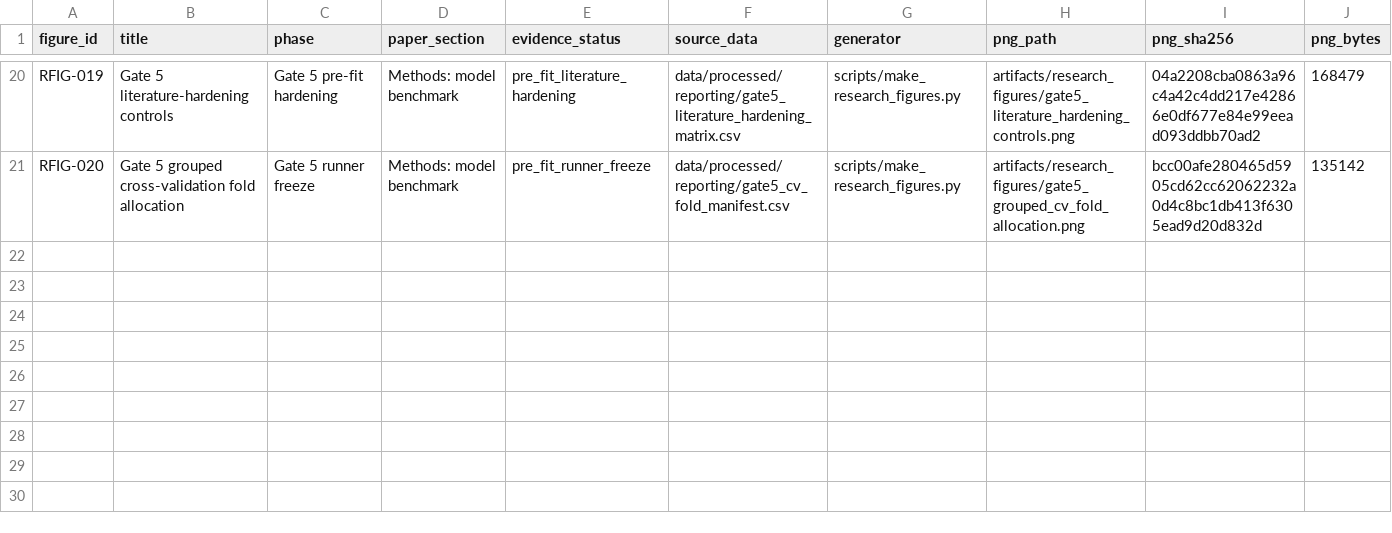
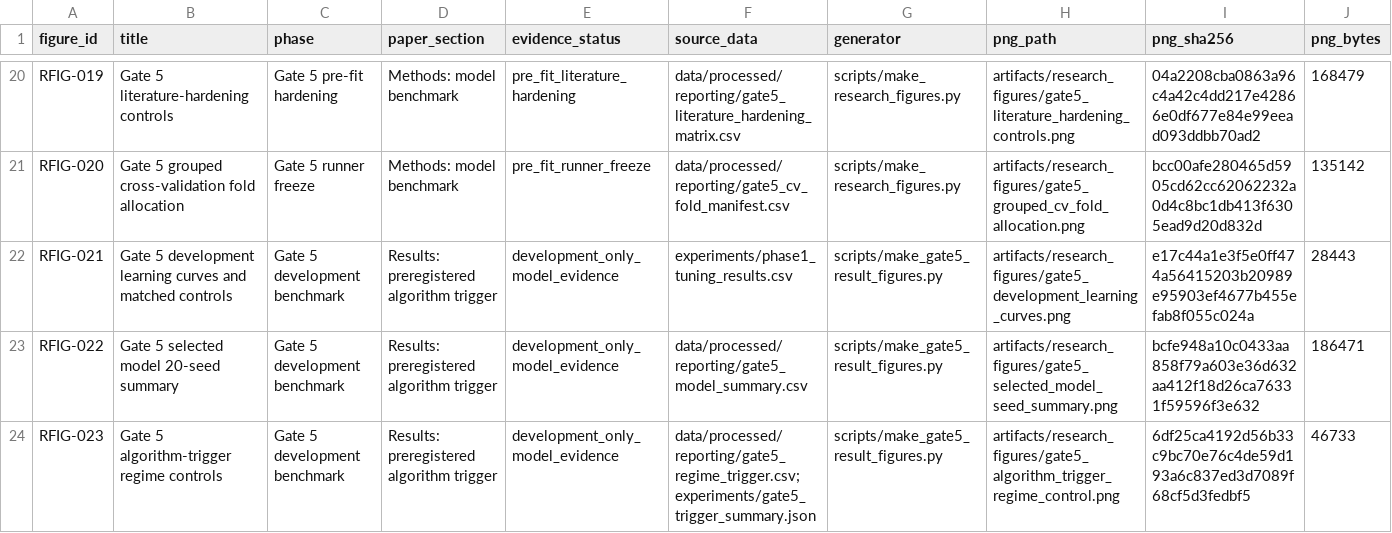
Before and after one commit to taechasith/QMLforArtemisIV, a CSV file: artifacts/research_figures/figure_registry.csv, drawn as a sheet; only a part is shown, gaps mark what is left out; rows hold the shown columns only; the diff names each change by its address in the sheet, - before the commit and + after, or states it on an @@ line.

Commit message:
Freeze D007 Gate 5 reporting candidate after campaign

```diff
--- a/artifacts/research_figures/figure_registry.csv
+++ b/artifacts/research_figures/figure_registry.csv
+row 22: RFIG-021 | Gate 5 development learning curves and matched controls | Gate 5 development benchmark | Results: preregistered algorithm trigger | development_only_model_evidence | experiments/phase1_tuning_results.csv | scripts/make_gate5_result_figures.py | artifacts/research_figures/gate5_development_learning_curves.png | e17c44a1e3f5e0ff474a56415203b20989e95903ef4677b455efab8f055c024a | 28443
+row 23: RFIG-022 | Gate 5 selected model 20-seed summary | Gate 5 development benchmark | Results: preregistered algorithm trigger | development_only_model_evidence | data/processed/reporting/gate5_model_summary.csv | scripts/make_gate5_result_figures.py | artifacts/research_figures/gate5_selected_model_seed_summary.png | bcfe948a10c0433aa858f79a603e36d632aa412f18d26ca76331f59596f3e632 | 186471
+row 24: RFIG-023 | Gate 5 algorithm-trigger regime controls | Gate 5 development benchmark | Results: preregistered algorithm trigger | development_only_model_evidence | data/processed/reporting/gate5_regime_trigger.csv;experiments/gate5_trigger_summary.json | scripts/make_gate5_result_figures.py | artifacts/research_figures/gate5_algorithm_trigger_regime_control.png | 6df25ca4192d56b33c9bc70e76c4de59d193a6c837ed3d7089f68cf5d3fedbf5 | 46733
```
Also changed, not shown: 31 other files.
